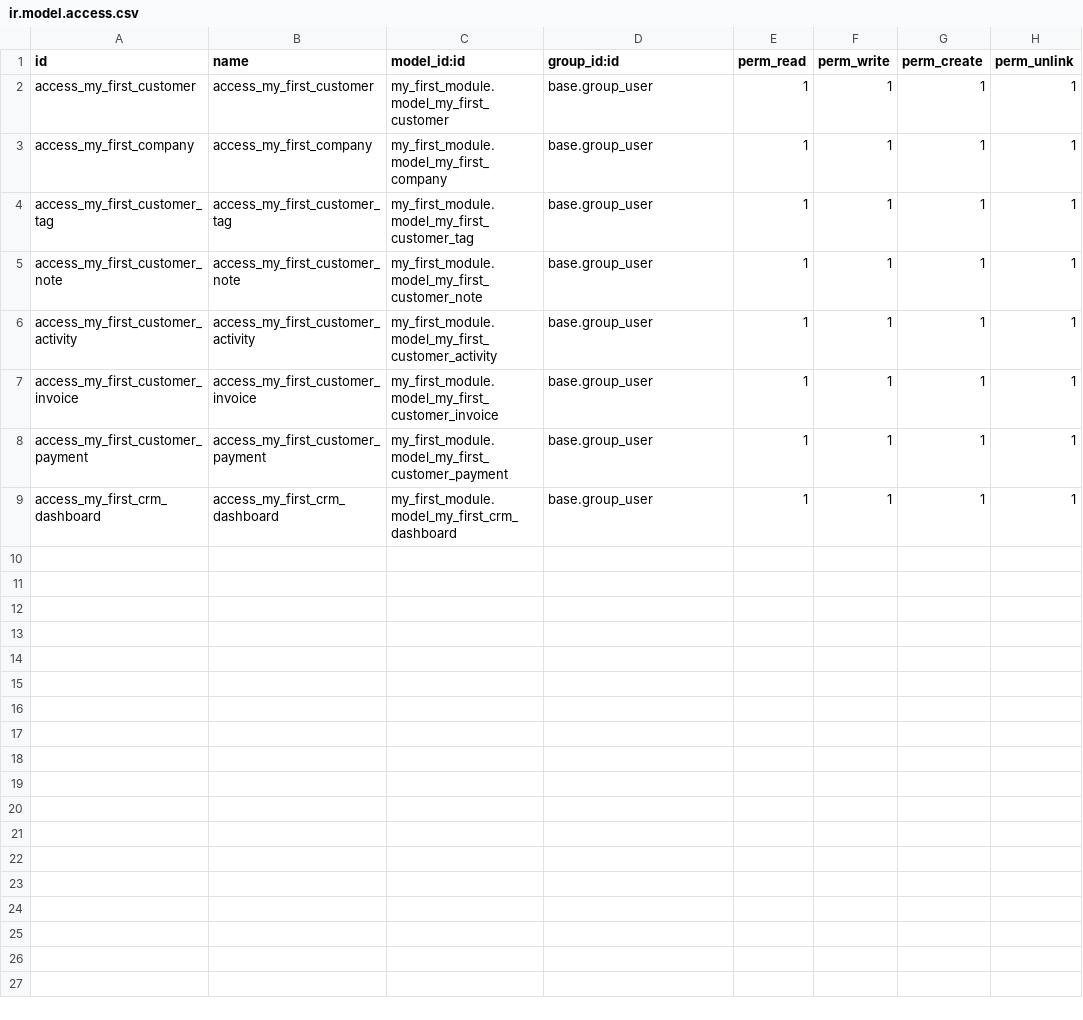
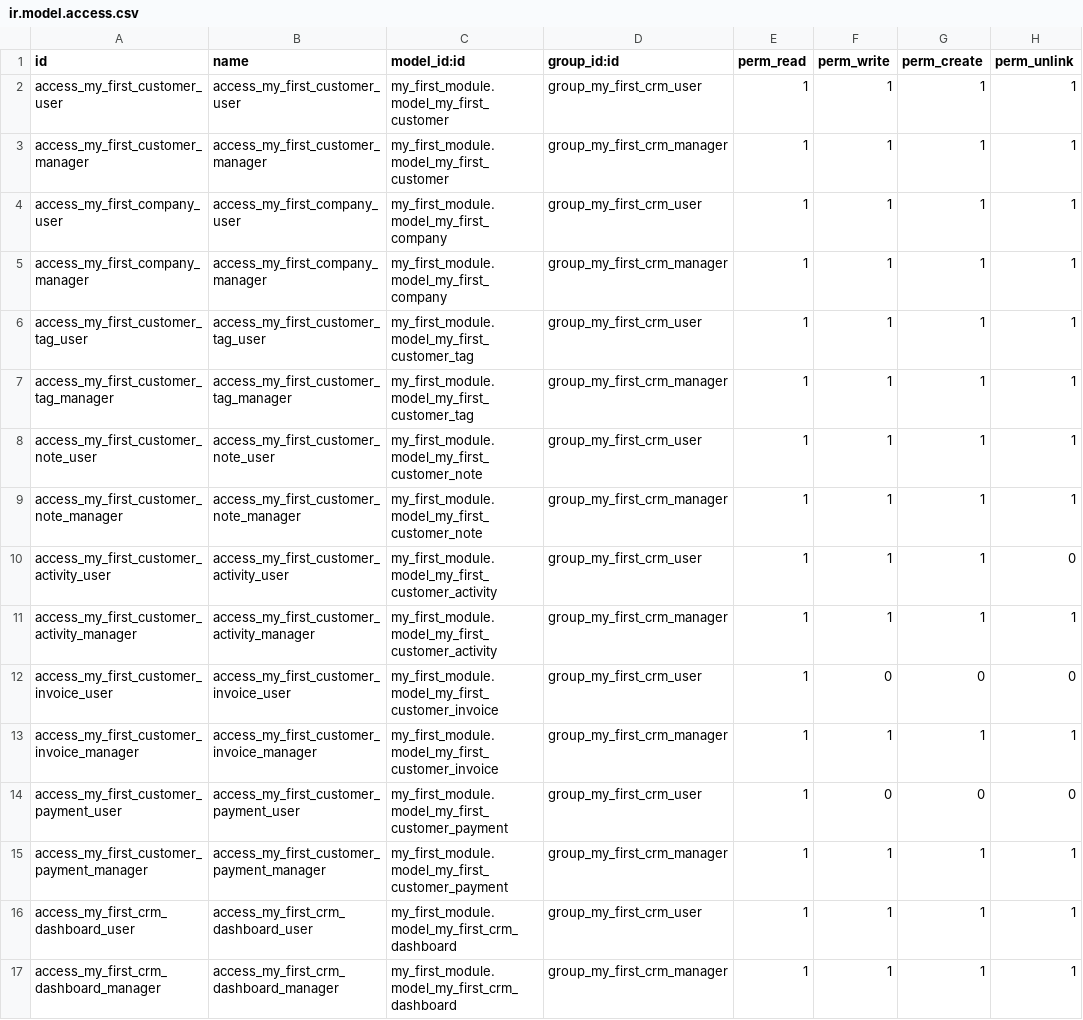
Before and after one commit to Afnan-Dhaar/odoo-beginner-crm, a CSV file: custom-addons/my_first_module/security/ir.model.access.csv, drawn as a sheet.

Commit message:
Add CRM role-based security

```diff
--- a/custom-addons/my_first_module/security/ir.model.access.csv
+++ b/custom-addons/my_first_module/security/ir.model.access.csv
@@ -1,9 +1,17 @@
 id,name,model_id:id,group_id:id,perm_read,perm_write,perm_create,perm_unlink
-access_my_first_customer,access_my_first_customer,my_first_module.model_my_first_customer,base.group_user,1,1,1,1
-access_my_first_company,access_my_first_company,my_first_module.model_my_first_company,base.group_user,1,1,1,1
-access_my_first_customer_tag,access_my_first_customer_tag,my_first_module.model_my_first_customer_tag,base.group_user,1,1,1,1
-access_my_first_customer_note,access_my_first_customer_note,my_first_module.model_my_first_customer_note,base.group_user,1,1,1,1
-access_my_first_customer_activity,access_my_first_customer_activity,my_first_module.model_my_first_customer_activity,base.group_user,1,1,1,1
-access_my_first_customer_invoice,access_my_first_customer_invoice,my_first_module.model_my_first_customer_invoice,base.group_user,1,1,1,1
-access_my_first_customer_payment,access_my_first_customer_payment,my_first_module.model_my_first_customer_payment,base.group_user,1,1,1,1
-access_my_first_crm_dashboard,access_my_first_crm_dashboard,my_first_module.model_my_first_crm_dashboard,base.group_user,1,1,1,1
+access_my_first_customer_user,access_my_first_customer_user,my_first_module.model_my_first_customer,group_my_first_crm_user,1,1,1,1
+access_my_first_customer_manager,access_my_first_customer_manager,my_first_module.model_my_first_customer,group_my_first_crm_manager,1,1,1,1
+access_my_first_company_user,access_my_first_company_user,my_first_module.model_my_first_company,group_my_first_crm_user,1,1,1,1
+access_my_first_company_manager,access_my_first_company_manager,my_first_module.model_my_first_company,group_my_first_crm_manager,1,1,1,1
+access_my_first_customer_tag_user,access_my_first_customer_tag_user,my_first_module.model_my_first_customer_tag,group_my_first_crm_user,1,1,1,1
+access_my_first_customer_tag_manager,access_my_first_customer_tag_manager,my_first_module.model_my_first_customer_tag,group_my_first_crm_manager,1,1,1,1
+access_my_first_customer_note_user,access_my_first_customer_note_user,my_first_module.model_my_first_customer_note,group_my_first_crm_user,1,1,1,1
+access_my_first_customer_note_manager,access_my_first_customer_note_manager,my_first_module.model_my_first_customer_note,group_my_first_crm_manager,1,1,1,1
+access_my_first_customer_activity_user,access_my_first_customer_activity_user,my_first_module.model_my_first_customer_activity,group_my_first_crm_user,1,1,1,0
+access_my_first_customer_activity_manager,access_my_first_customer_activity_manager,my_first_module.model_my_first_customer_activity,group_my_first_crm_manager,1,1,1,1
+access_my_first_customer_invoice_user,access_my_first_customer_invoice_user,my_first_module.model_my_first_customer_invoice,group_my_first_crm_user,1,0,0,0
+access_my_first_customer_invoice_manager,access_my_first_customer_invoice_manager,my_first_module.model_my_first_customer_invoice,group_my_first_crm_manager,1,1,1,1
+access_my_first_customer_payment_user,access_my_first_customer_payment_user,my_first_module.model_my_first_customer_payment,group_my_first_crm_user,1,0,0,0
+access_my_first_customer_payment_manager,access_my_first_customer_payment_manager,my_first_module.model_my_first_customer_payment,group_my_first_crm_manager,1,1,1,1
+access_my_first_crm_dashboard_user,access_my_first_crm_dashboard_user,my_first_module.model_my_first_crm_dashboard,group_my_first_crm_user,1,1,1,1
+access_my_first_crm_dashboard_manager,access_my_first_crm_dashboard_manager,my_first_module.model_my_first_crm_dashboard,group_my_first_crm_manager,1,1,1,1
```
Also changed, not shown: 5 other files.
